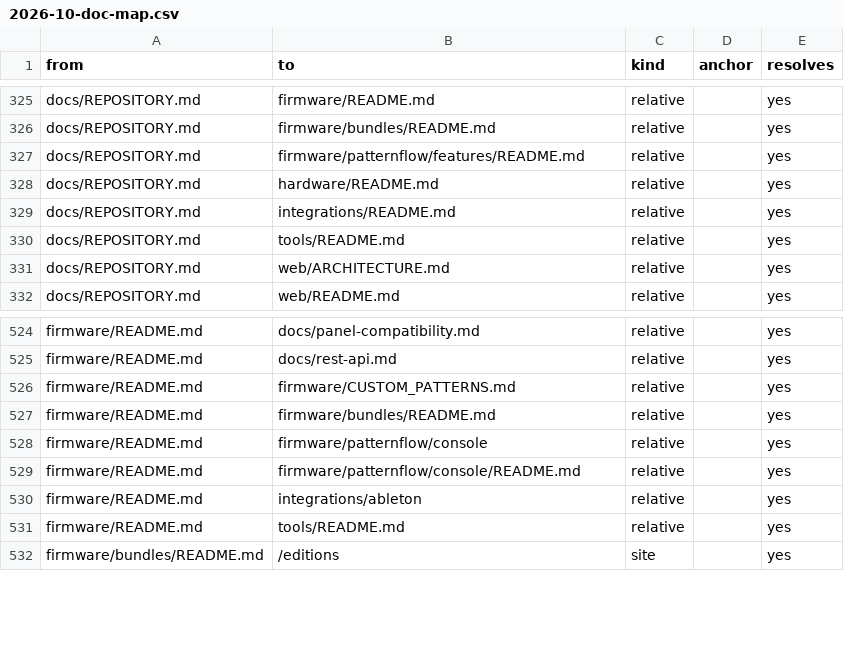
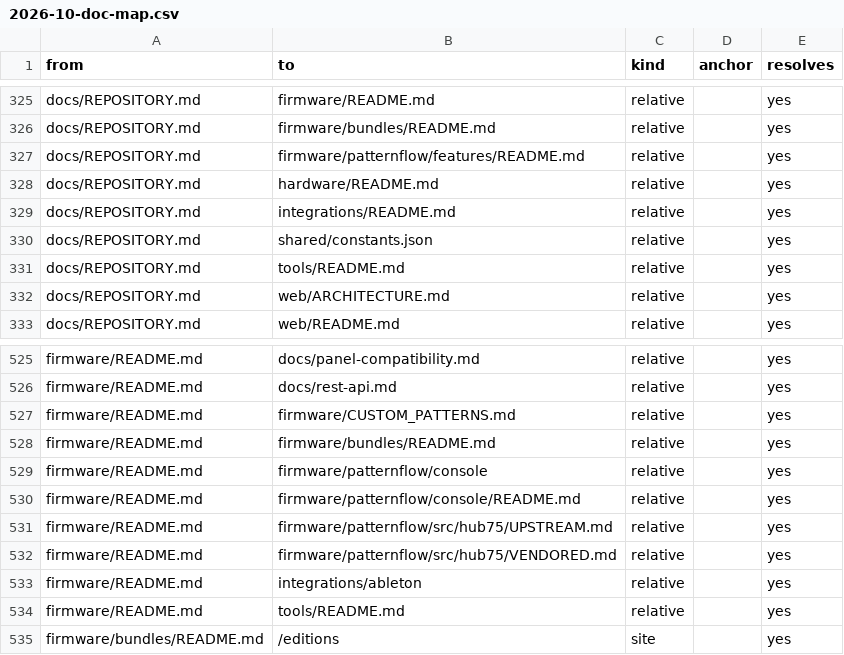
Before and after one commit to Patternflow-lab/Patternflow, a CSV file: docs/investigations/2026-10-doc-map.csv, drawn as a sheet; only a part is shown, gaps mark what is left out.

```diff
--- a/docs/investigations/2026-10-doc-map.csv
+++ b/docs/investigations/2026-10-doc-map.csv
@@ -329,2 +329,3 @@ docs/REPOSITORY.md,hardware/README.md,relative,,yes
 docs/REPOSITORY.md,integrations/README.md,relative,,yes
+docs/REPOSITORY.md,shared/constants.json,relative,,yes
 docs/REPOSITORY.md,tools/README.md,relative,,yes
@@ -529,2 +530,4 @@ firmware/README.md,firmware/patternflow/console,relative,,yes
 firmware/README.md,firmware/patternflow/console/README.md,relative,,yes
+firmware/README.md,firmware/patternflow/src/hub75/UPSTREAM.md,relative,,yes
+firmware/README.md,firmware/patternflow/src/hub75/VENDORED.md,relative,,yes
 firmware/README.md,integrations/ableton,relative,,yes
```
